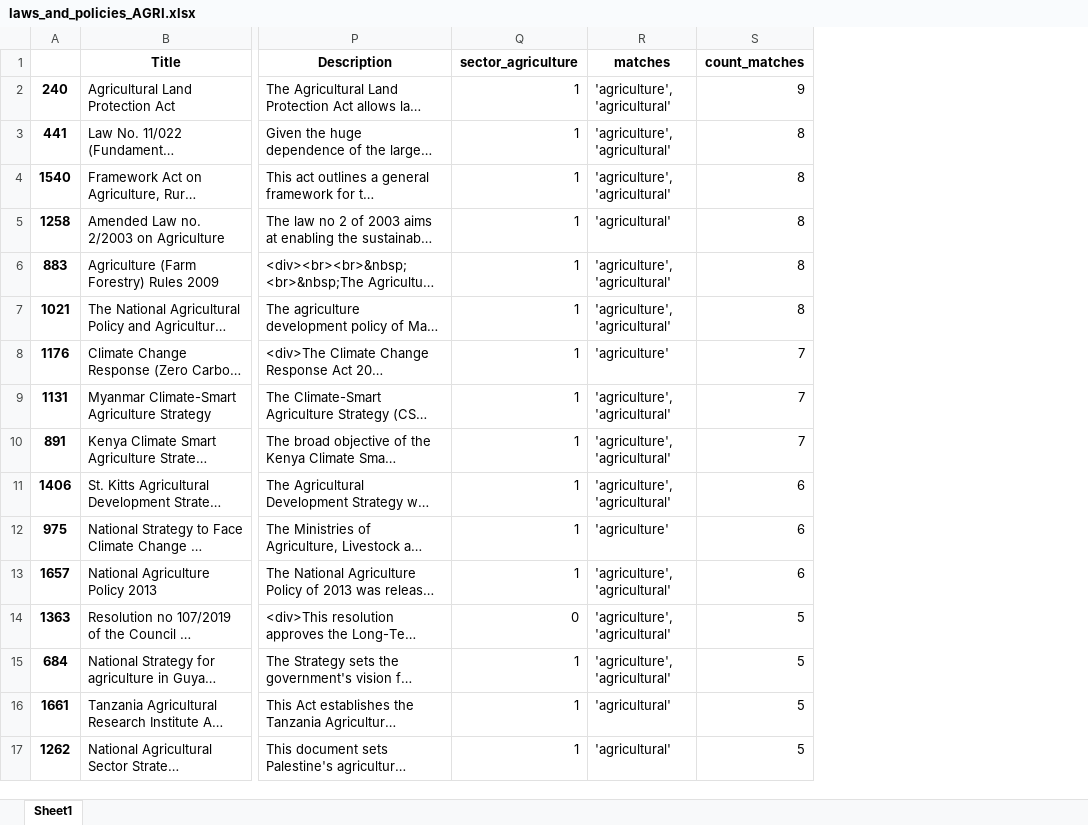
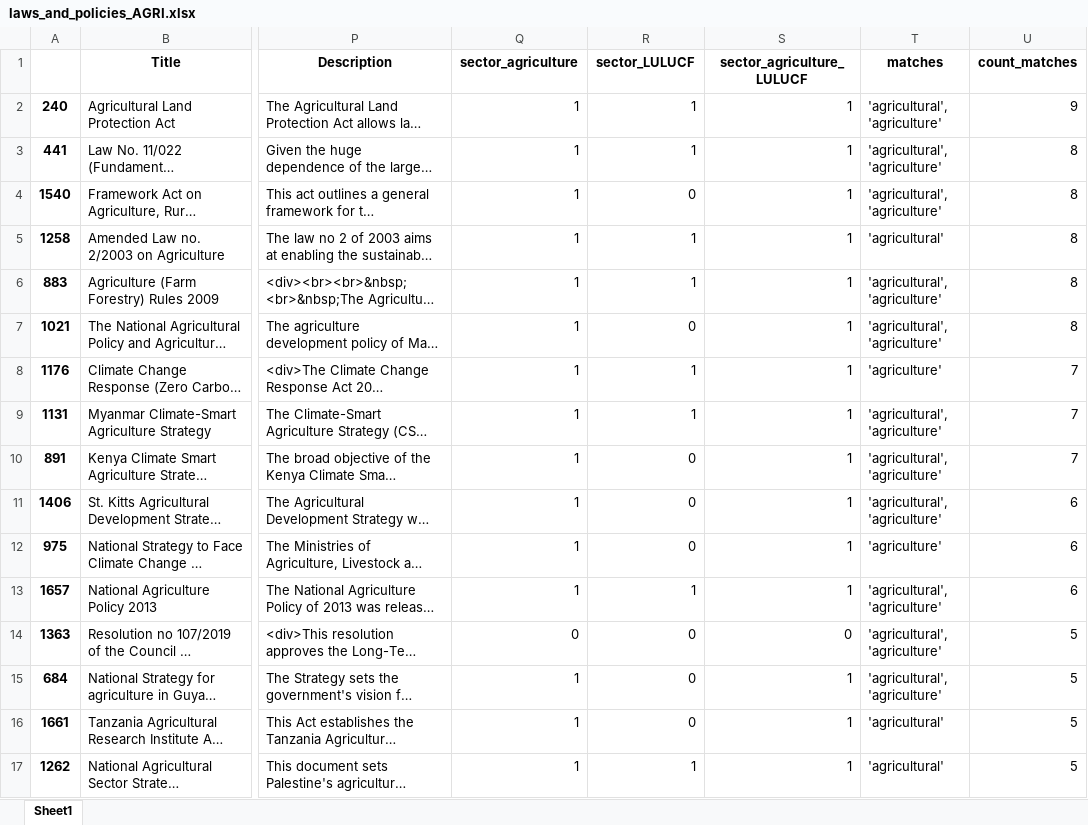
Before and after one commit to pedrohserrano/agritech-policy-data-analysis, an Excel workbook: datasets/laws_and_policies_AGRI.xlsx, sheet Sheet1, drawn as a sheet; only a part is shown, gaps mark what is left out; long unchanged cells end in …; values as stored, in another font and other column widths than the file's, no borders; addresses are those after the commit; the diff covers the shown part only; the diff names each change by its address in the sheet, - before the commit and + after, or states it on an @@ line.

Commit message:
added detailed analysis of laws and policy dataset
additional analysis for "Types of Document", e.g. subdivision into law, policy, plan, directive etc.

additional analysis for "Sectors" , e.g. agriculture, energy, waste

```diff
--- a/datasets/laws_and_policies_AGRI.xlsx (sheet Sheet1)
+++ b/datasets/laws_and_policies_AGRI.xlsx (sheet Sheet1)
+column R (sector_LULUCF), rows 2-17: 1 | 1 | 0 | 1 | 1 | 0 | 1 | 1 | 0 | 0 | 0 | 1 | 0 | 0 | 0 | 1
+column S (sector_agriculture_LULUCF), rows 2-17: 1 | 1 | 1 | 1 | 1 | 1 | 1 | 1 | 1 | 1 | 1 | 1 | 0 | 1 | 1 | 1
-T2:T4 (matches): 'agriculture', 'agricultural'
+T2:T4 (matches): 'agricultural', 'agriculture'
-T6:T7 (matches): 'agriculture', 'agricultural'
+T6:T7 (matches): 'agricultural', 'agriculture'
-T9:T11 (matches): 'agriculture', 'agricultural'
+T9:T11 (matches): 'agricultural', 'agriculture'
-T13:T15 (matches): 'agriculture', 'agricultural'
+T13:T15 (matches): 'agricultural', 'agriculture'
```
Also changed, not shown: 30 edited cells elsewhere in this sheet, 5 other files.
